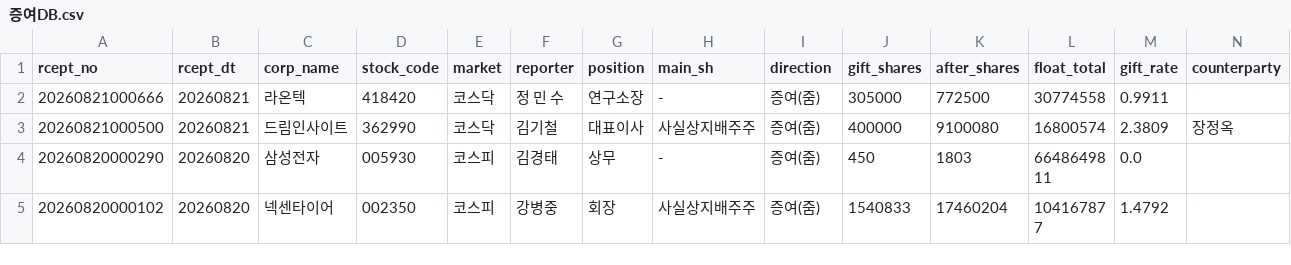
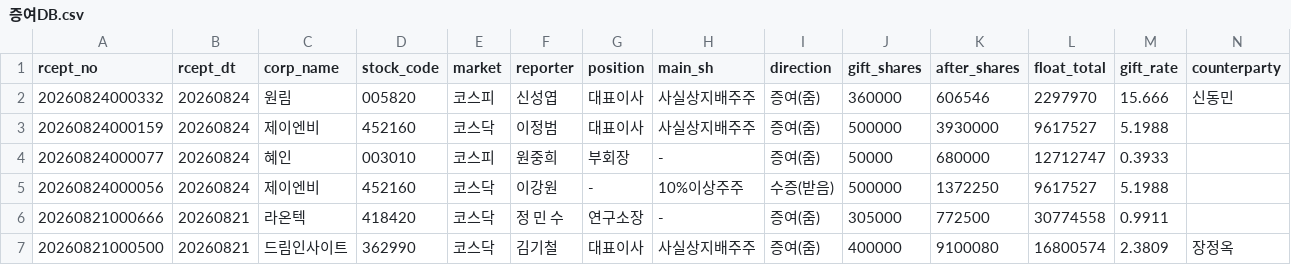
Before and after one commit to Loong-kid/industry-dashboard, a CSV file: data/_dart/증여DB.csv, drawn as a sheet; only a part is shown; the shorter side is filled out with more unchanged rows; rows hold the shown columns only; the diff names each change by its address in the sheet, - before the commit and + after, or states it on an @@ line.

```diff
--- a/data/_dart/증여DB.csv
+++ b/data/_dart/증여DB.csv
+row 2: 20260824000332 | 20260824 | 원림 | 005820 | 코스피 | 신성엽 | 대표이사 | 사실상지배주주 | 증여(줌) | 360000 | 606546 | 2297970 | 15.666 | 신동민
+row 3: 20260824000159 | 20260824 | 제이엔비 | 452160 | 코스닥 | 이정범 | 대표이사 | 사실상지배주주 | 증여(줌) | 500000 | 3930000 | 9617527 | 5.1988
+row 4: 20260824000077 | 20260824 | 혜인 | 003010 | 코스피 | 원중희 | 부회장 | - | 증여(줌) | 50000 | 680000 | 12712747 | 0.3933
+row 5: 20260824000056 | 20260824 | 제이엔비 | 452160 | 코스닥 | 이강원 | - | 10%이상주주 | 수증(받음) | 500000 | 1372250 | 9617527 | 5.1988
```
Also changed, not shown: data/_dart/계약DB.csv, 36 other files.
